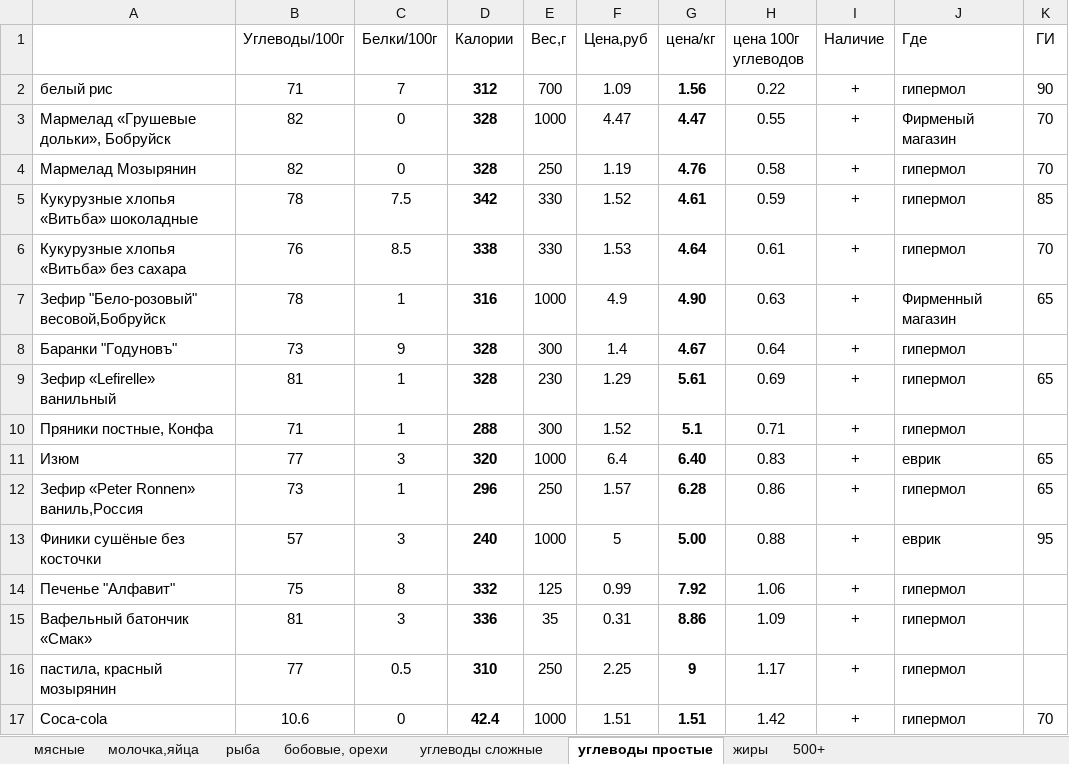
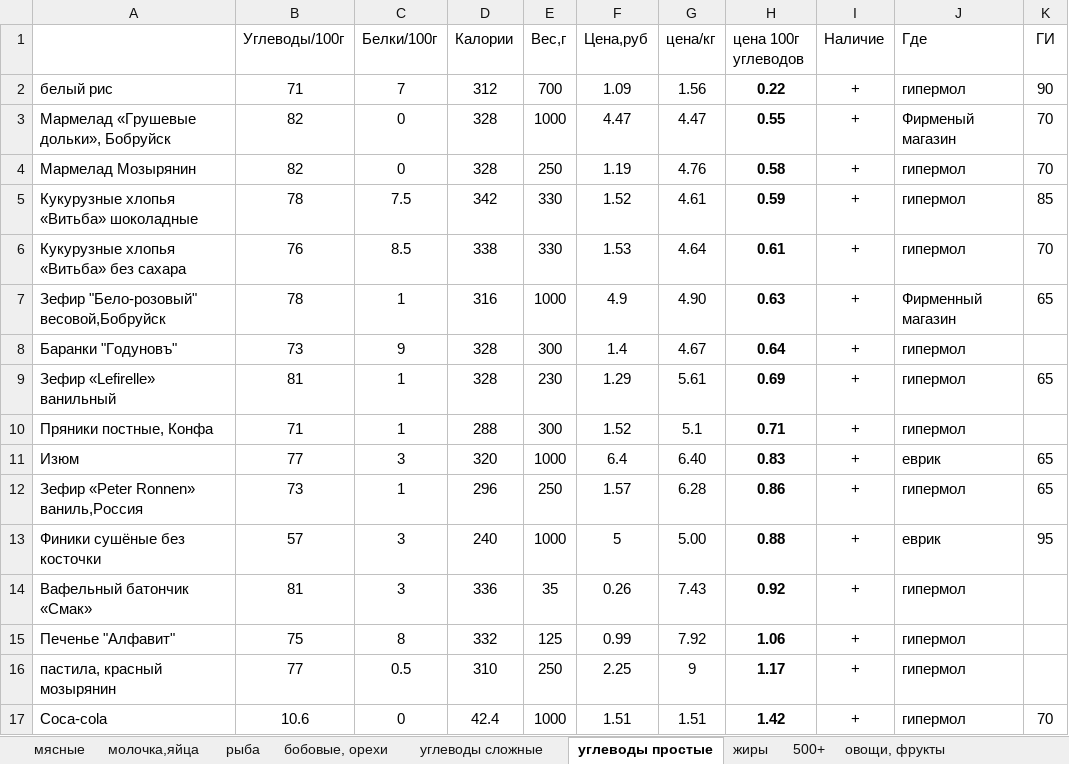
Before and after one commit to 9762263/feed, an Excel workbook: produkty_pitania.xlsx, sheet углеводы простые, drawn as a sheet; values as stored, in another font and other column widths than the file's, no borders; removed rows and columns are numbered as before the commit, all else as after; the diff names each change by its address in the sheet, - before the commit and + after, or states it on an @@ line.

```diff
--- a/produkty_pitania.xlsx (sheet углеводы простые)
+++ b/produkty_pitania.xlsx (sheet углеводы простые)
+sheet tab: овощи, фрукты
-D2:D13 bold: on
+D2:D13 bold: off
-G2:G13 bold: on
+G2:G13 bold: off
-H2:H13 bold: off
+H2:H13 bold: on
+row 14: Вафельный батончик «Смак» | 81 | 3 | 336 | 35 | 0.26 | 7.43 | 0.92 | + | гипермол
-D15 bold: on
+D15 bold: off
-G15 bold: on
+G15 bold: off
-H15 bold: off
+H15 bold: on
-row 15: Вафельный батончик «Смак» | 81 | 3 | 336 | 35 | 0.31 | 8.86 | 1.09 | + | гипермол
-D16:D17 bold: on
+D16:D17 bold: off
-G16:G17 bold: on
+G16:G17 bold: off
-H16:H17 bold: off
+H16:H17 bold: on
```
Also changed, not shown: sheet мясные, sheet жиры, sheet молочка,яйца, sheet бобовые, орехи, sheet рыба, sheet углеводы сложные, formulas that keep their value, ratsiony.xlsx.
